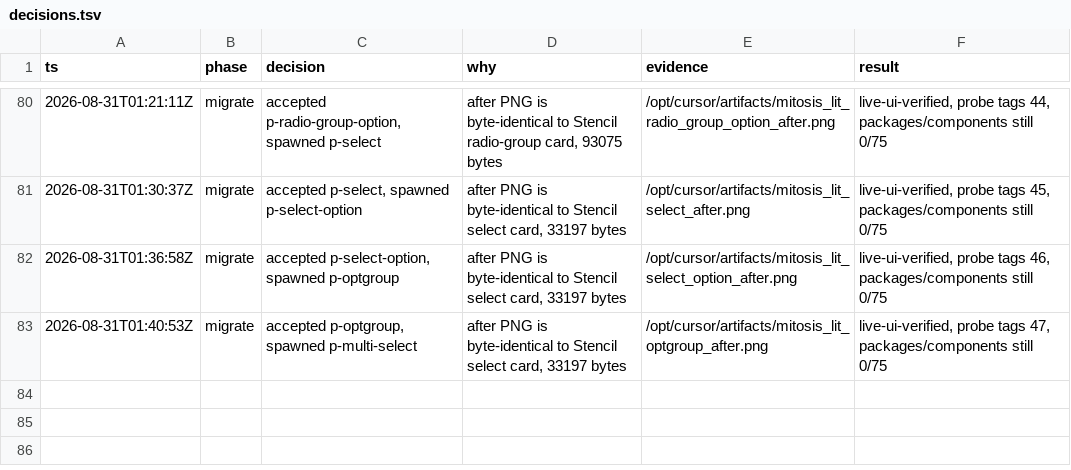
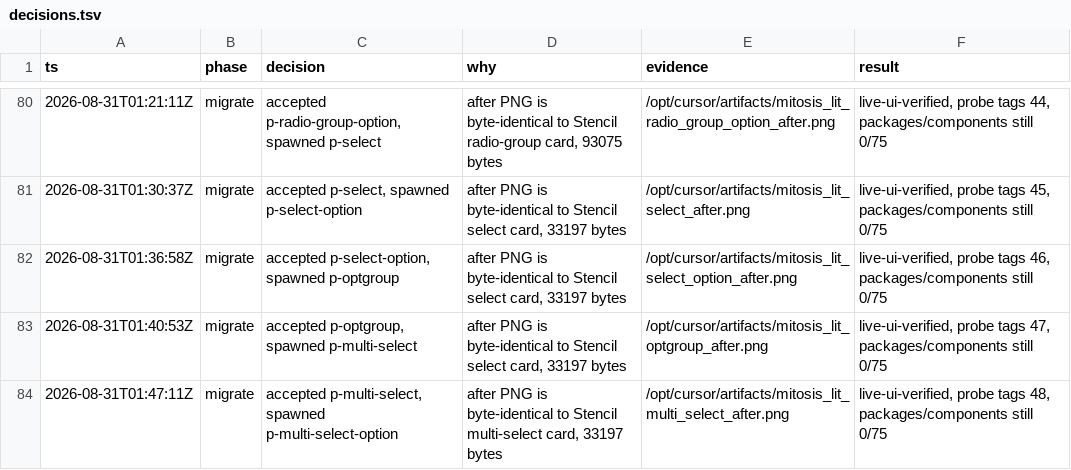
Before and after one commit to kroofy/porsche-design-system, a TSV file: .audit/orchestrate/stencil-to-mitosis/decisions.tsv, drawn as a sheet; only a part is shown, gaps mark what is left out; the diff names each change by its address in the sheet, - before the commit and + after, or states it on an @@ line.

```diff
--- a/.audit/orchestrate/stencil-to-mitosis/decisions.tsv
+++ b/.audit/orchestrate/stencil-to-mitosis/decisions.tsv
+row 84: 2026-08-31T01:47:11Z | migrate | accepted p-multi-select, spawned p-multi-select-option | after PNG is byte-identical to Stencil multi-select card, 33197 bytes | /opt/cursor/artifacts/mitosis_lit_multi_select_after.png | live-ui-verified, probe tags 48, packages/components still 0/75
```
Also changed, not shown: .audit/orchestrate/stencil-to-mitosis/ledger.tsv, .audit/orchestrate/stencil-to-mitosis/units.tsv, 2 other files.
